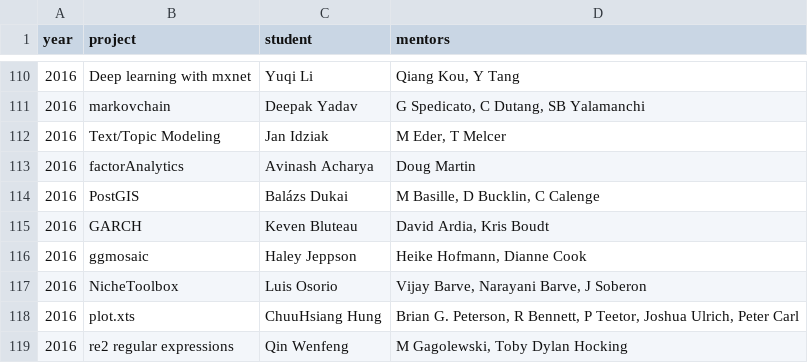
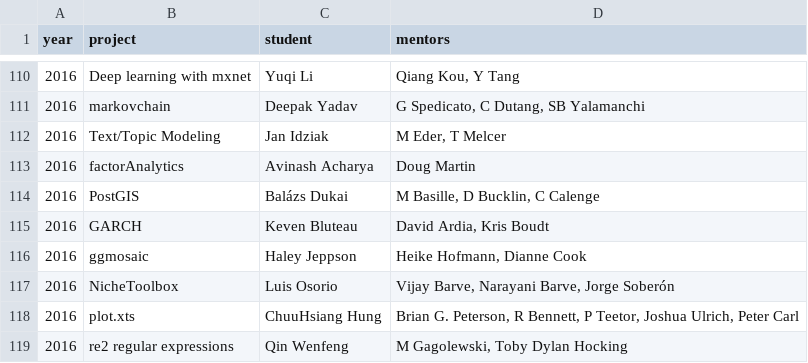
Before and after one commit to rstats-gsoc/gsoc2017, a CSV file: projects.csv, drawn as a sheet; only a part is shown, gaps mark what is left out.

Commit message:
soberon

```diff
--- a/projects.csv
+++ b/projects.csv
@@ -116,3 +116,3 @@ year	project	student	mentors
 2016	ggmosaic	Haley Jeppson	Heike Hofmann, Dianne Cook
-2016	NicheToolbox	Luis Osorio	Vijay Barve, Narayani Barve, J Soberon
+2016	NicheToolbox	Luis Osorio	Vijay Barve, Narayani Barve, Jorge Soberón
 2016	plot.xts	ChuuHsiang Hung	Brian G. Peterson, R Bennett, P Teetor, Joshua Ulrich, Peter Carl
```
